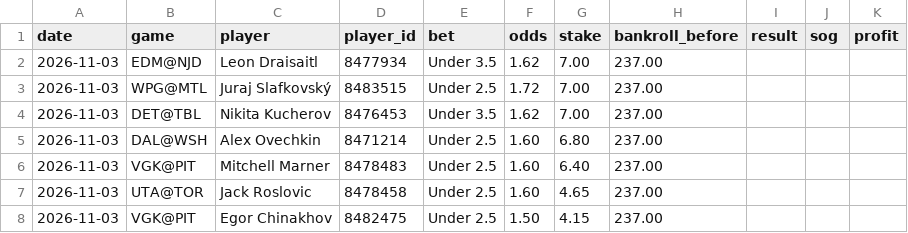
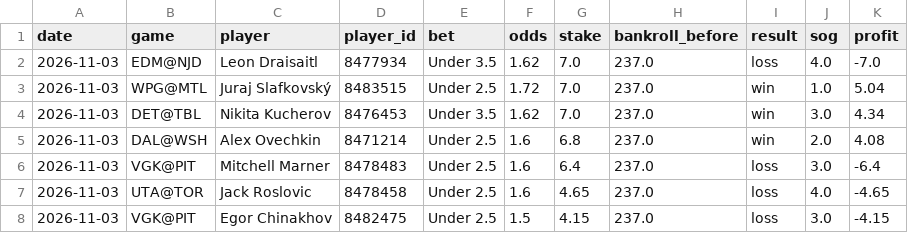
Before and after one commit to stevelevesque12-pixel/trading-strategies, a CSV file: sports/nhl_props/real_bets.csv, drawn as a sheet.

```diff
--- a/sports/nhl_props/real_bets.csv
+++ b/sports/nhl_props/real_bets.csv
@@ -1,8 +1,8 @@
 date,game,player,player_id,bet,odds,stake,bankroll_before,result,sog,profit
-2026-11-03,EDM@NJD,Leon Draisaitl,8477934,Under 3.5,1.62,7.00,237.00,,,
-2026-11-03,WPG@MTL,Juraj Slafkovský,8483515,Under 2.5,1.72,7.00,237.00,,,
-2026-11-03,DET@TBL,Nikita Kucherov,8476453,Under 3.5,1.62,7.00,237.00,,,
-2026-11-03,DAL@WSH,Alex Ovechkin,8471214,Under 2.5,1.60,6.80,237.00,,,
-2026-11-03,VGK@PIT,Mitchell Marner,8478483,Under 2.5,1.60,6.40,237.00,,,
-2026-11-03,UTA@TOR,Jack Roslovic,8478458,Under 2.5,1.60,4.65,237.00,,,
-2026-11-03,VGK@PIT,Egor Chinakhov,8482475,Under 2.5,1.50,4.15,237.00,,,
+2026-11-03,EDM@NJD,Leon Draisaitl,8477934,Under 3.5,1.62,7.0,237.0,loss,4.0,-7.0
+2026-11-03,WPG@MTL,Juraj Slafkovský,8483515,Under 2.5,1.72,7.0,237.0,win,1.0,5.04
+2026-11-03,DET@TBL,Nikita Kucherov,8476453,Under 3.5,1.62,7.0,237.0,win,3.0,4.34
+2026-11-03,DAL@WSH,Alex Ovechkin,8471214,Under 2.5,1.6,6.8,237.0,win,2.0,4.08
+2026-11-03,VGK@PIT,Mitchell Marner,8478483,Under 2.5,1.6,6.4,237.0,loss,3.0,-6.4
+2026-11-03,UTA@TOR,Jack Roslovic,8478458,Under 2.5,1.6,4.65,237.0,loss,4.0,-4.65
+2026-11-03,VGK@PIT,Egor Chinakhov,8482475,Under 2.5,1.5,4.15,237.0,loss,3.0,-4.15
```
Also changed, not shown: sports/nhl_props/paper_bets.csv.
